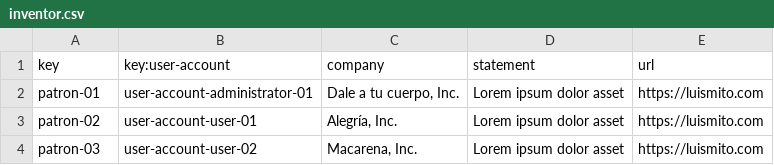
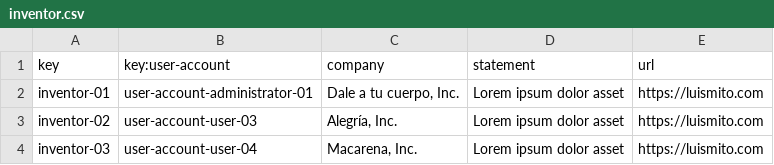
Before and after one commit to DP2-E4-01/D02-Acme-Toolkit-, a CSV file: src/main/webapp/WEB-INF/resources/sample-data/inventor.csv, drawn as a sheet.

```diff
--- a/src/main/webapp/WEB-INF/resources/sample-data/inventor.csv
+++ b/src/main/webapp/WEB-INF/resources/sample-data/inventor.csv
@@ -1,4 +1,4 @@
 key,key:user-account,company,statement,url
-patron-01,user-account-administrator-01,"Dale a tu cuerpo, Inc.",Lorem ipsum dolor asset,https://luismito.com
-patron-02,user-account-user-01,"Alegría, Inc.",Lorem ipsum dolor asset,https://luismito.com
-patron-03,user-account-user-02,"Macarena, Inc.",Lorem ipsum dolor asset,https://luismito.com
+inventor-01,user-account-administrator-01,"Dale a tu cuerpo, Inc.",Lorem ipsum dolor asset,https://luismito.com
+inventor-02,user-account-user-03,"Alegría, Inc.",Lorem ipsum dolor asset,https://luismito.com
+inventor-03,user-account-user-04,"Macarena, Inc.",Lorem ipsum dolor asset,https://luismito.com
```
Also changed, not shown: src/main/webapp/WEB-INF/resources/sample-data/patron.csv.
